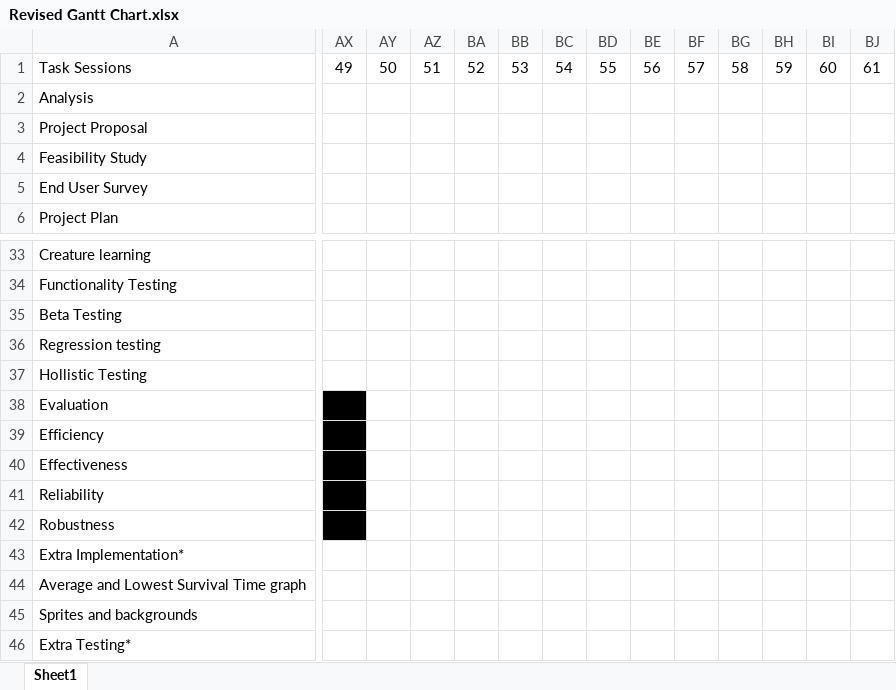
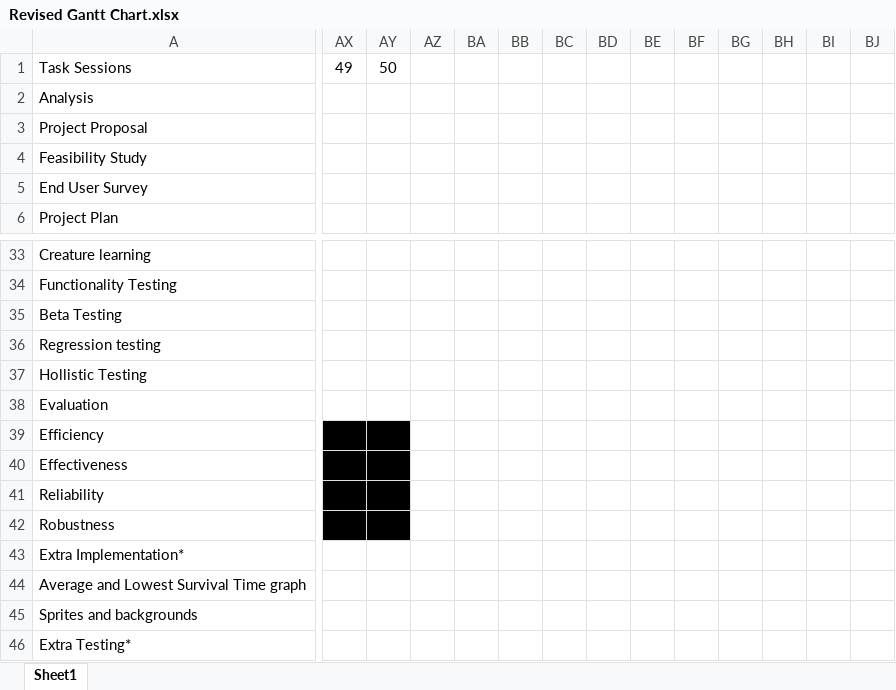
Before and after one commit to jakesamuellawrence/CreatureSim, an Excel workbook: Revised Gantt Chart.xlsx, sheet Sheet1, drawn as a sheet; only a part is shown, gaps mark what is left out; values as stored, in another font and other column widths than the file's, no borders; the diff names each change by its address in the sheet, - before the commit and + after, or states it on an @@ line.

```diff
--- a/Revised Gantt Chart.xlsx (sheet Sheet1)
+++ b/Revised Gantt Chart.xlsx (sheet Sheet1)
-AZ1: 51
+AZ1: (empty)
-BA1: 52
+BA1: (empty)
-BB1: 53
+BB1: (empty)
-BC1: 54
+BC1: (empty)
-BD1: 55
+BD1: (empty)
-BE1: 56
+BE1: (empty)
-BF1: 57
+BF1: (empty)
-BG1: 58
+BG1: (empty)
-BH1: 59
+BH1: (empty)
-BI1: 60
+BI1: (empty)
-BJ1: 61
+BJ1: (empty)
-AX38 fill: #000000
+AX38 fill: none
-AY39:AY42 fill: none
+AY39:AY42 fill: #000000
```
Also changed, not shown: 2 other files.
